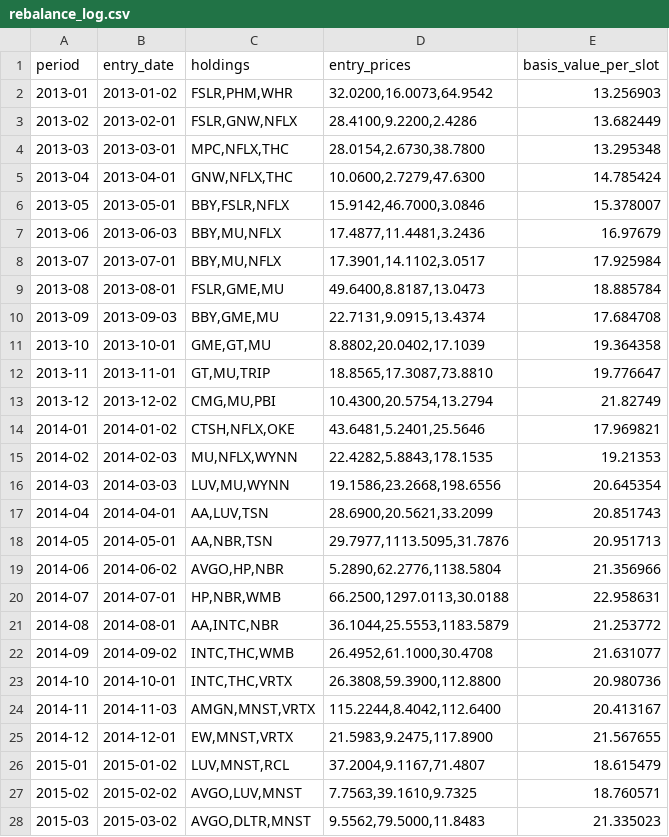
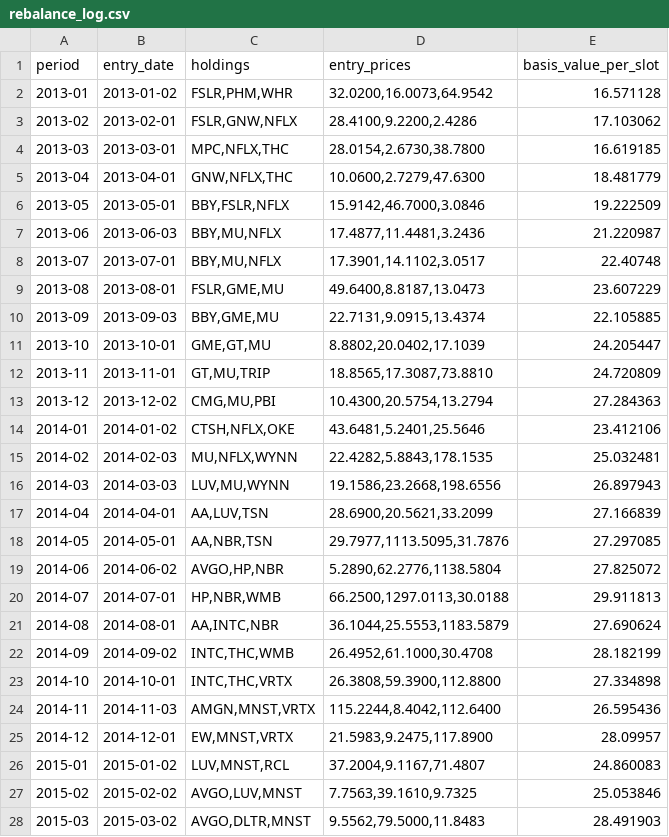
Before and after one commit to mkcan1973/method2-top3-momentum-tracker, a CSV file: rebalance_log.csv, drawn as a sheet; only a part is shown; the diff covers the shown part only.

```diff
--- a/rebalance_log.csv
+++ b/rebalance_log.csv
@@ -1,28 +1,28 @@
 period,entry_date,holdings,entry_prices,basis_value_per_slot
-2013-01,2013-01-02,"FSLR,PHM,WHR","32.0200,16.0073,64.9542",13.256903
-2013-02,2013-02-01,"FSLR,GNW,NFLX","28.4100,9.2200,2.4286",13.682449
-2013-03,2013-03-01,"MPC,NFLX,THC","28.0154,2.6730,38.7800",13.295348
-2013-04,2013-04-01,"GNW,NFLX,THC","10.0600,2.7279,47.6300",14.785424
-2013-05,2013-05-01,"BBY,FSLR,NFLX","15.9142,46.7000,3.0846",15.378007
-2013-06,2013-06-03,"BBY,MU,NFLX","17.4877,11.4481,3.2436",16.97679
-2013-07,2013-07-01,"BBY,MU,NFLX","17.3901,14.1102,3.0517",17.925984
-2013-08,2013-08-01,"FSLR,GME,MU","49.6400,8.8187,13.0473",18.885784
-2013-09,2013-09-03,"BBY,GME,MU","22.7131,9.0915,13.4374",17.684708
-2013-10,2013-10-01,"GME,GT,MU","8.8802,20.0402,17.1039",19.364358
-2013-11,2013-11-01,"GT,MU,TRIP","18.8565,17.3087,73.8810",19.776647
-2013-12,2013-12-02,"CMG,MU,PBI","10.4300,20.5754,13.2794",21.82749
-2014-01,2014-01-02,"CTSH,NFLX,OKE","43.6481,5.2401,25.5646",17.969821
-2014-02,2014-02-03,"MU,NFLX,WYNN","22.4282,5.8843,178.1535",19.21353
-2014-03,2014-03-03,"LUV,MU,WYNN","19.1586,23.2668,198.6556",20.645354
-2014-04,2014-04-01,"AA,LUV,TSN","28.6900,20.5621,33.2099",20.851743
-2014-05,2014-05-01,"AA,NBR,TSN","29.7977,1113.5095,31.7876",20.951713
-2014-06,2014-06-02,"AVGO,HP,NBR","5.2890,62.2776,1138.5804",21.356966
-2014-07,2014-07-01,"HP,NBR,WMB","66.2500,1297.0113,30.0188",22.958631
-2014-08,2014-08-01,"AA,INTC,NBR","36.1044,25.5553,1183.5879",21.253772
-2014-09,2014-09-02,"INTC,THC,WMB","26.4952,61.1000,30.4708",21.631077
-2014-10,2014-10-01,"INTC,THC,VRTX","26.3808,59.3900,112.8800",20.980736
-2014-11,2014-11-03,"AMGN,MNST,VRTX","115.2244,8.4042,112.6400",20.413167
-2014-12,2014-12-01,"EW,MNST,VRTX","21.5983,9.2475,117.8900",21.567655
-2015-01,2015-01-02,"LUV,MNST,RCL","37.2004,9.1167,71.4807",18.615479
-2015-02,2015-02-02,"AVGO,LUV,MNST","7.7563,39.1610,9.7325",18.760571
-2015-03,2015-03-02,"AVGO,DLTR,MNST","9.5562,79.5000,11.8483",21.335023
+2013-01,2013-01-02,"FSLR,PHM,WHR","32.0200,16.0073,64.9542",16.571128
+2013-02,2013-02-01,"FSLR,GNW,NFLX","28.4100,9.2200,2.4286",17.103062
+2013-03,2013-03-01,"MPC,NFLX,THC","28.0154,2.6730,38.7800",16.619185
+2013-04,2013-04-01,"GNW,NFLX,THC","10.0600,2.7279,47.6300",18.481779
+2013-05,2013-05-01,"BBY,FSLR,NFLX","15.9142,46.7000,3.0846",19.222509
+2013-06,2013-06-03,"BBY,MU,NFLX","17.4877,11.4481,3.2436",21.220987
+2013-07,2013-07-01,"BBY,MU,NFLX","17.3901,14.1102,3.0517",22.40748
+2013-08,2013-08-01,"FSLR,GME,MU","49.6400,8.8187,13.0473",23.607229
+2013-09,2013-09-03,"BBY,GME,MU","22.7131,9.0915,13.4374",22.105885
+2013-10,2013-10-01,"GME,GT,MU","8.8802,20.0402,17.1039",24.205447
+2013-11,2013-11-01,"GT,MU,TRIP","18.8565,17.3087,73.8810",24.720809
+2013-12,2013-12-02,"CMG,MU,PBI","10.4300,20.5754,13.2794",27.284363
+2014-01,2014-01-02,"CTSH,NFLX,OKE","43.6481,5.2401,25.5646",23.412106
+2014-02,2014-02-03,"MU,NFLX,WYNN","22.4282,5.8843,178.1535",25.032481
+2014-03,2014-03-03,"LUV,MU,WYNN","19.1586,23.2668,198.6556",26.897943
+2014-04,2014-04-01,"AA,LUV,TSN","28.6900,20.5621,33.2099",27.166839
+2014-05,2014-05-01,"AA,NBR,TSN","29.7977,1113.5095,31.7876",27.297085
+2014-06,2014-06-02,"AVGO,HP,NBR","5.2890,62.2776,1138.5804",27.825072
+2014-07,2014-07-01,"HP,NBR,WMB","66.2500,1297.0113,30.0188",29.911813
+2014-08,2014-08-01,"AA,INTC,NBR","36.1044,25.5553,1183.5879",27.690624
+2014-09,2014-09-02,"INTC,THC,WMB","26.4952,61.1000,30.4708",28.182199
+2014-10,2014-10-01,"INTC,THC,VRTX","26.3808,59.3900,112.8800",27.334898
+2014-11,2014-11-03,"AMGN,MNST,VRTX","115.2244,8.4042,112.6400",26.595436
+2014-12,2014-12-01,"EW,MNST,VRTX","21.5983,9.2475,117.8900",28.09957
+2015-01,2015-01-02,"LUV,MNST,RCL","37.2004,9.1167,71.4807",24.860083
+2015-02,2015-02-02,"AVGO,LUV,MNST","7.7563,39.1610,9.7325",25.053846
+2015-03,2015-03-02,"AVGO,DLTR,MNST","9.5562,79.5000,11.8483",28.491903
```
Also changed, not shown: 130 edited cells elsewhere in this file, equity_history.csv, sleeve_a_log.csv, 5 other files.
